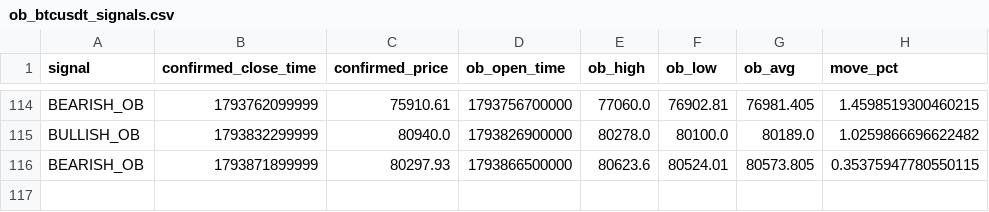
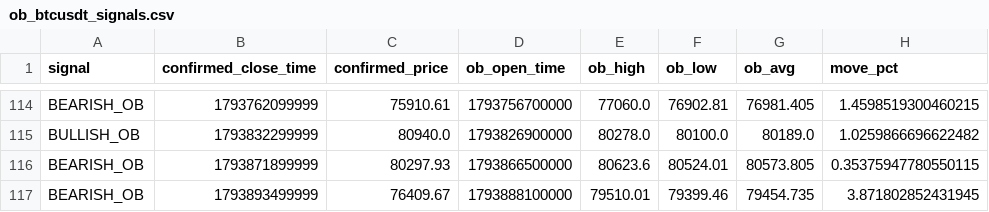
Before and after one commit to rahulrtk74747474-glitch/Scraping_and_testing, a CSV file: data/ob_btcusdt_signals.csv, drawn as a sheet; only a part is shown, gaps mark what is left out.

```diff
--- a/data/ob_btcusdt_signals.csv
+++ b/data/ob_btcusdt_signals.csv
@@ -116 +116,2 @@ BULLISH_OB,1793832299999,80940.0,1793826900000,80278.0,80100.0,80189.0,1.0259866
 BEARISH_OB,1793871899999,80297.93,1793866500000,80623.6,80524.01,80573.805,0.35375947780550115
+BEARISH_OB,1793893499999,76409.67,1793888100000,79510.01,79399.46,79454.735,3.871802852431945
```
Also changed, not shown: data/ob_btcusdt_snapshots.csv, 2 other files.
